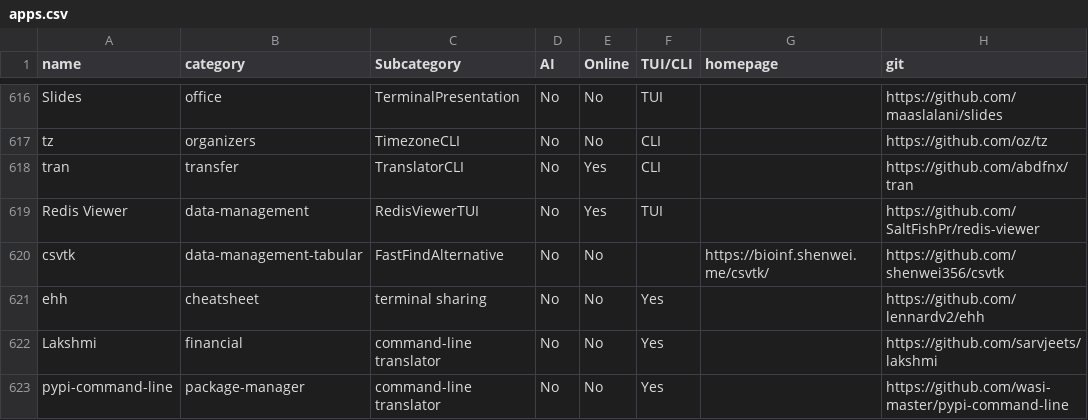
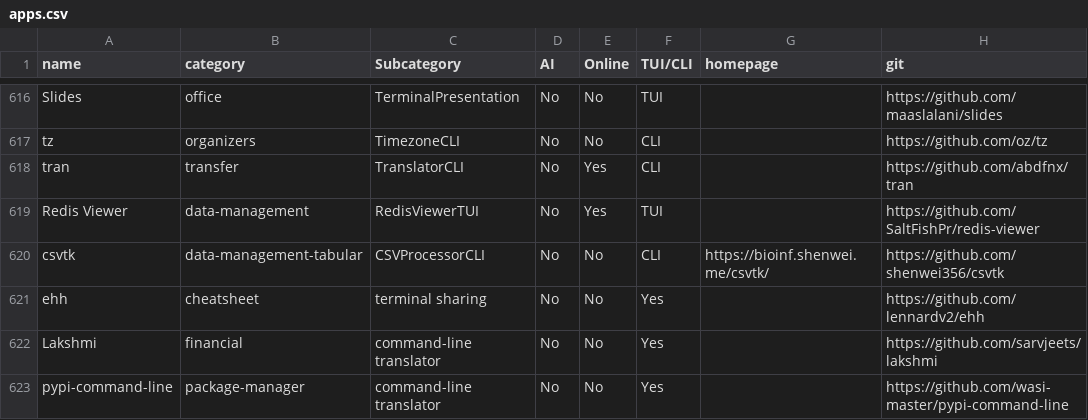
Before and after one commit to yaaseminyavuz/awesome-cli-apps-in-a-csv, a CSV file: apps.csv, drawn as a sheet; only a part is shown, gaps mark what is left out; the diff names each change by its address in the sheet, - before the commit and + after, or states it on an @@ line.

Commit message:
Auto-update: updated AI, Online, TUI/CLI, Subcategory for 'csvtk'

```diff
--- a/apps.csv
+++ b/apps.csv
-C620 (Subcategory): FastFindAlternative
+C620 (Subcategory): CSVProcessorCLI
-F620 (TUI/CLI): (empty)
+F620 (TUI/CLI): CLI
```
